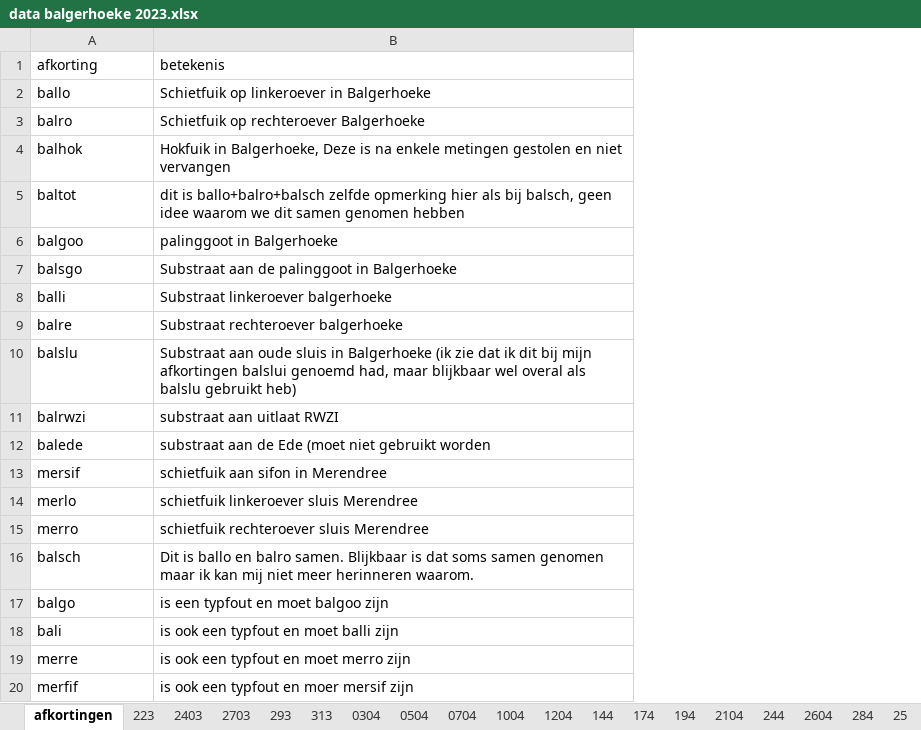
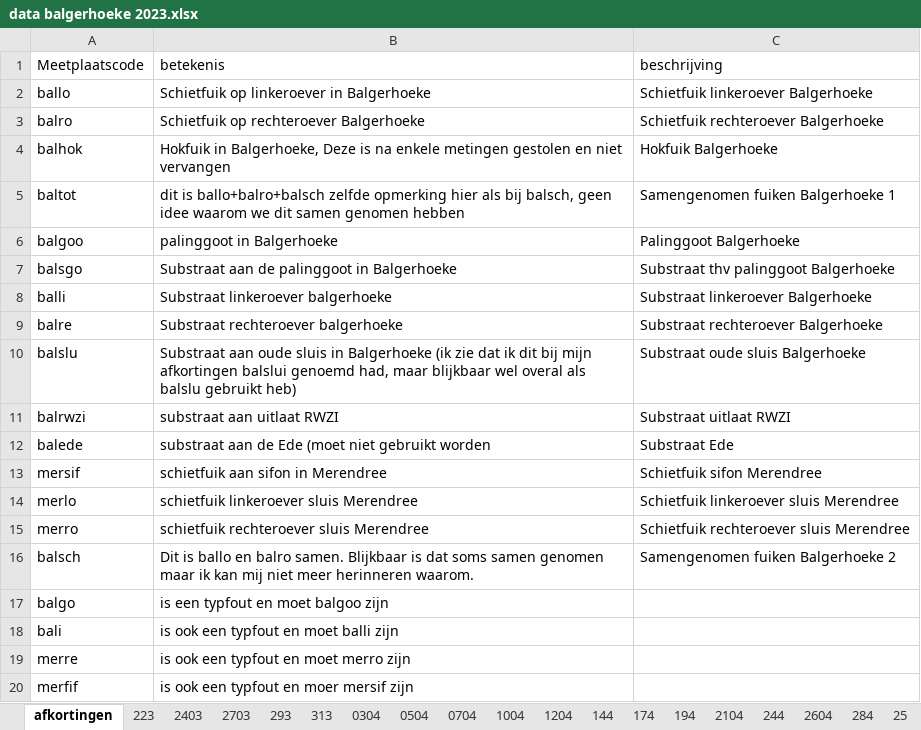
Before and after one commit to inbo/rapport-akl-vispasseerbaarheid, an Excel workbook: data/vis/extern/verwerkt_in_excel/data balgerhoeke 2023.xlsx, sheet afkortingen, drawn as a sheet; values as stored, in another font and other column widths than the file's, no borders; the diff names each change by its address in the sheet, - before the commit and + after, or states it on an @@ line.

```diff
--- a/data/vis/extern/verwerkt_in_excel/data balgerhoeke 2023.xlsx (sheet afkortingen)
+++ b/data/vis/extern/verwerkt_in_excel/data balgerhoeke 2023.xlsx (sheet afkortingen)
+column C (beschrijving), rows 2-16: Schietfuik linkeroever Balgerhoeke | Schietfuik rechteroever Balgerhoeke | Hokfuik Balgerhoeke | Samengenomen fuiken Balgerhoeke 1 | Palinggoot Balgerhoeke | Substraat thv palinggoot Balgerhoeke | Substraat linkeroever Balgerhoeke | Substraat rechteroever Balgerhoeke | Substraat oude sluis Balgerhoeke | Substraat uitlaat RWZI | Substraat Ede | Schietfuik sifon Merendree | Schietfuik linkeroever sluis Merendree | Schietfuik rechteroever sluis Merendree | Samengenomen fuiken Balgerhoeke 2
-A1: afkorting
+A1: Meetplaatscode
```
Also changed, not shown: sheet 175.
